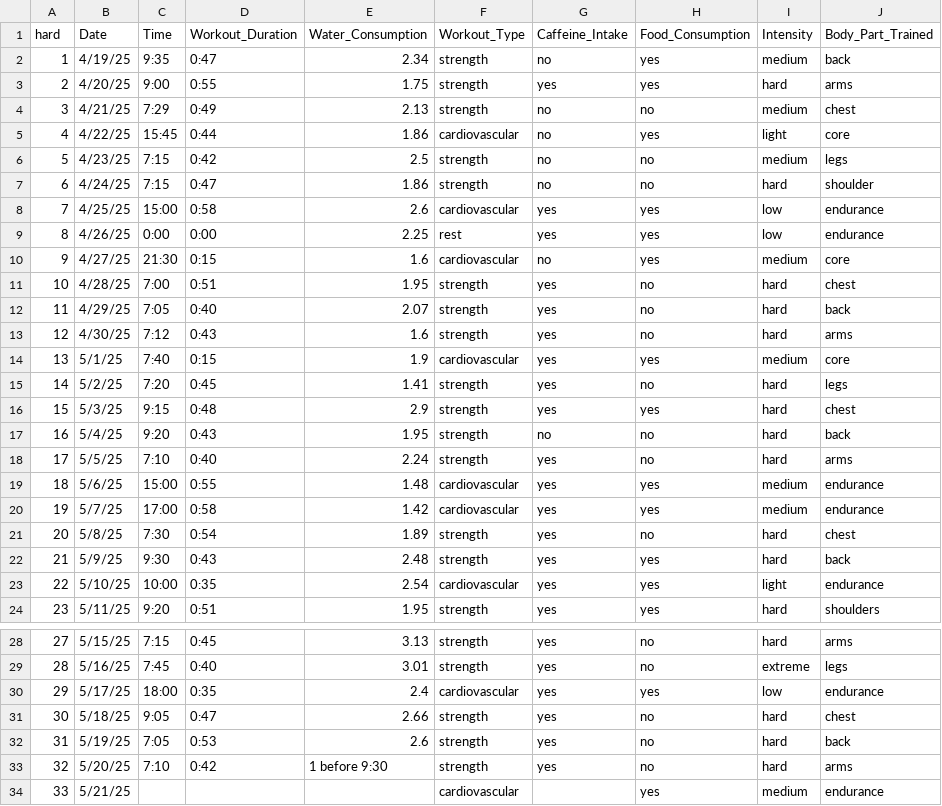
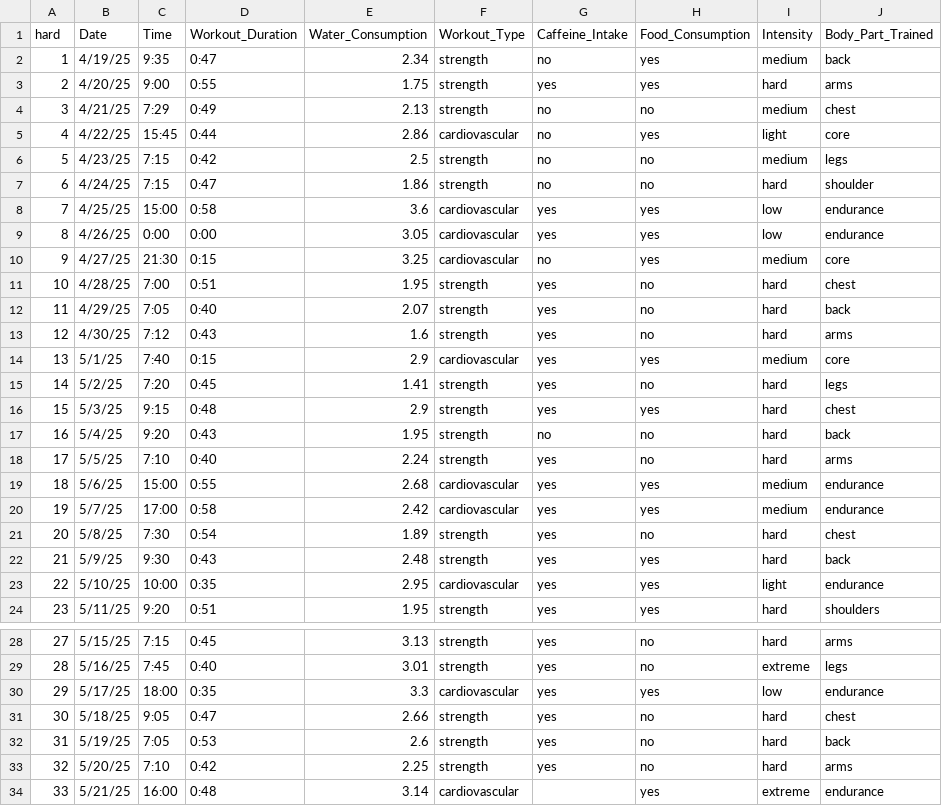
Before and after one commit to ethan-mathews24/ENVS-193DS_homework-03, a CSV file: data/PersonalStudyHome.csv, drawn as a sheet; only a part is shown, gaps mark what is left out.

Commit message:
creating visual for personal data and cleaning initial response

```diff
--- a/data/PersonalStudyHome.csv
+++ b/data/PersonalStudyHome.csv
@@ -4,8 +4,8 @@
 3,4/21/25,7:29,0:49,2.13,strength,no,no,medium,chest
-4,4/22/25,15:45,0:44,1.86,cardiovascular,no,yes,light,core
+4,4/22/25,15:45,0:44,2.86,cardiovascular,no,yes,light,core
 5,4/23/25,7:15,0:42,2.5,strength,no,no,medium,legs
 6,4/24/25,7:15,0:47,1.86,strength,no,no,hard,shoulder
-7,4/25/25,15:00,0:58,2.6,cardiovascular,yes,yes,low,endurance
-8,4/26/25,0:00,0:00,2.25,rest,yes,yes,low,endurance
-9,4/27/25,21:30,0:15,1.6,cardiovascular,no,yes,medium,core
+7,4/25/25,15:00,0:58,3.6,cardiovascular,yes,yes,low,endurance
+8,4/26/25,0:00,0:00,3.05,cardiovascular,yes,yes,low,endurance
+9,4/27/25,21:30,0:15,3.25,cardiovascular,no,yes,medium,core
 10,4/28/25,7:00,0:51,1.95,strength,yes,no,hard,chest
@@ -13,3 +13,3 @@
 12,4/30/25,7:12,0:43,1.6,strength,yes,no,hard,arms
-13,5/1/25,7:40,0:15,1.9,cardiovascular,yes,yes,medium,core
+13,5/1/25,7:40,0:15,2.9,cardiovascular,yes,yes,medium,core
 14,5/2/25,7:20,0:45,1.41,strength,yes,no,hard,legs
@@ -18,7 +18,7 @@
 17,5/5/25,7:10,0:40,2.24,strength,yes,no,hard, arms
-18,5/6/25,15:00,0:55,1.48,cardiovascular,yes,yes,medium,endurance
-19,5/7/25,17:00,0:58,1.42,cardiovascular,yes,yes,medium,endurance
+18,5/6/25,15:00,0:55,2.68,cardiovascular,yes,yes,medium,endurance
+19,5/7/25,17:00,0:58,2.42,cardiovascular,yes,yes,medium,endurance
 20,5/8/25,7:30,0:54,1.89,strength,yes,no,hard,chest
 21,5/9/25,9:30,0:43,2.48,strength,yes,yes,hard,back
-22,5/10/25,10:00,0:35,2.54,cardiovascular,yes,yes,light,endurance
+22,5/10/25,10:00,0:35,2.95,cardiovascular,yes,yes,light,endurance
 23,5/11/25,9:20,0:51,1.95,strength,yes,yes,hard,shoulders
@@ -29,6 +29,6 @@
 28,5/16/25,7:45,0:40,3.01,strength,yes,no,extreme,legs
-29,5/17/25,18:00,0:35,2.4,cardiovascular,yes,yes,low,endurance
+29,5/17/25,18:00,0:35,3.3,cardiovascular,yes,yes,low,endurance
 30,5/18/25,9:05,0:47,2.66,strength,yes,no,hard,chest
 31,5/19/25,7:05,0:53,2.6,strength,yes,no,hard,back
-32,5/20/25,7:10,0:42,1 before 9:30,strength,yes,no,hard,arms
-33,5/21/25,,,,cardiovascular,,yes,medium,endurance
+32,5/20/25,7:10,0:42,2.25,strength,yes,no,hard,arms
+33,5/21/25,16:00,0:48,3.14,cardiovascular,,yes,extreme,endurance
```
Also changed, not shown: 1 other file.
